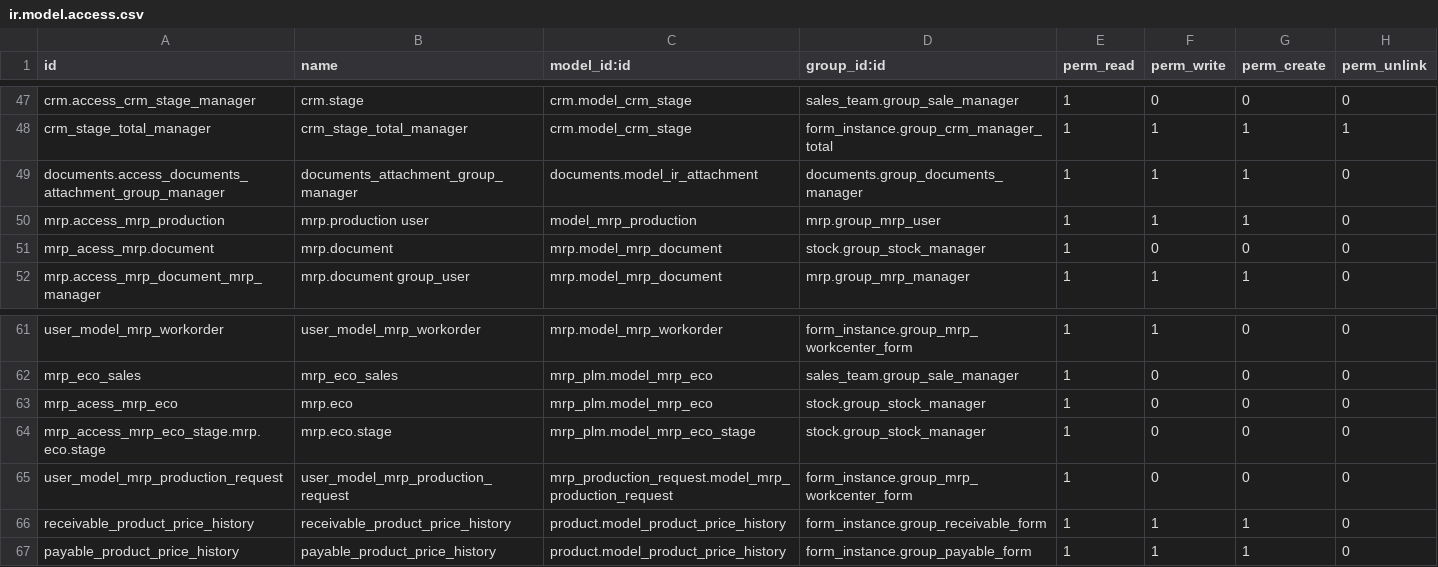
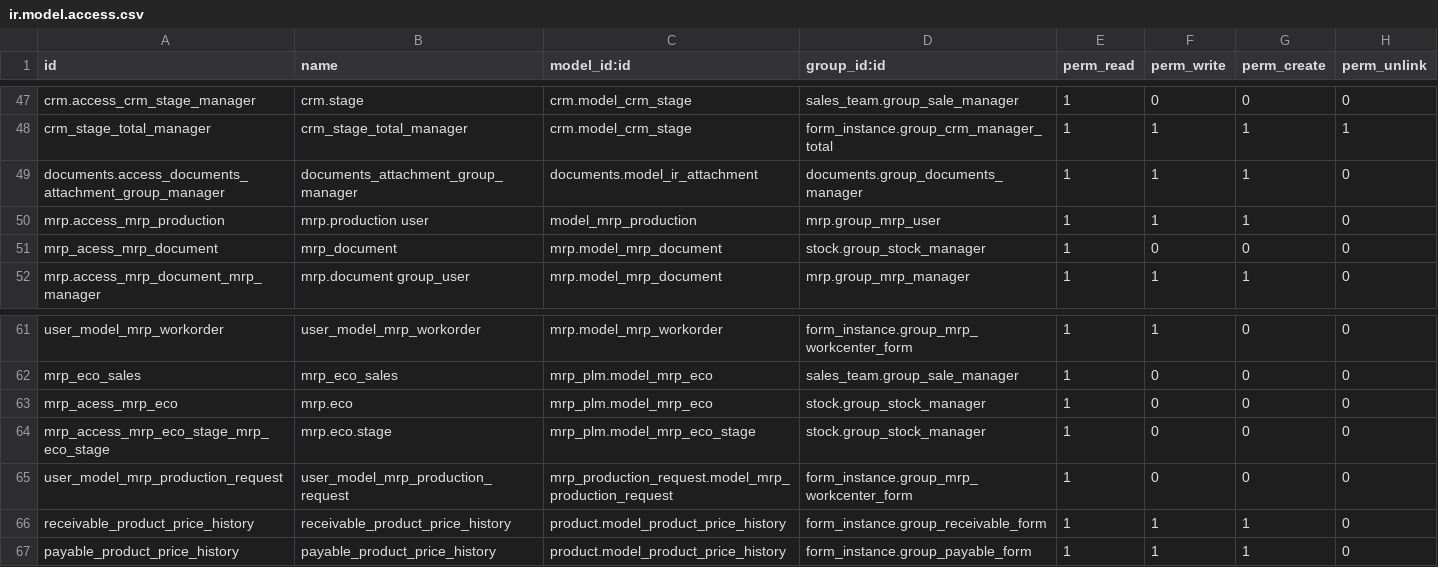
Before and after one commit to Jarsa/form-sh, a CSV file: form_instance/security/ir.model.access.csv, drawn as a sheet; only a part is shown, gaps mark what is left out.

Commit message:
[FIX] form_instance: fix warnings in log

```diff
--- a/form_instance/security/ir.model.access.csv
+++ b/form_instance/security/ir.model.access.csv
@@ -50,3 +50,3 @@ documents.access_documents_attachment_group_manager,documents_attachment_group_m
 mrp.access_mrp_production,mrp.production user,model_mrp_production,mrp.group_mrp_user,1,1,1,0
-mrp_acess_mrp.document,mrp.document,mrp.model_mrp_document,stock.group_stock_manager,1,0,0,0
+mrp_acess_mrp_document,mrp_document,mrp.model_mrp_document,stock.group_stock_manager,1,0,0,0
 mrp.access_mrp_document_mrp_manager,mrp.document group_user,mrp.model_mrp_document,mrp.group_mrp_manager,1,1,1,0
@@ -63,3 +63,3 @@ mrp_eco_sales,mrp_eco_sales,mrp_plm.model_mrp_eco,sales_team.group_sale_manager,
 mrp_acess_mrp_eco,mrp.eco,mrp_plm.model_mrp_eco,stock.group_stock_manager,1,0,0,0
-mrp_access_mrp_eco_stage.mrp.eco.stage,mrp.eco.stage,mrp_plm.model_mrp_eco_stage,stock.group_stock_manager,1,0,0,0
+mrp_access_mrp_eco_stage_mrp_eco_stage,mrp.eco.stage,mrp_plm.model_mrp_eco_stage,stock.group_stock_manager,1,0,0,0
 user_model_mrp_production_request,user_model_mrp_production_request,mrp_production_request.model_mrp_production_request,form_instance.group_mrp_workcenter_form,1,0,0,0
```
Also changed, not shown: 8 other files.
